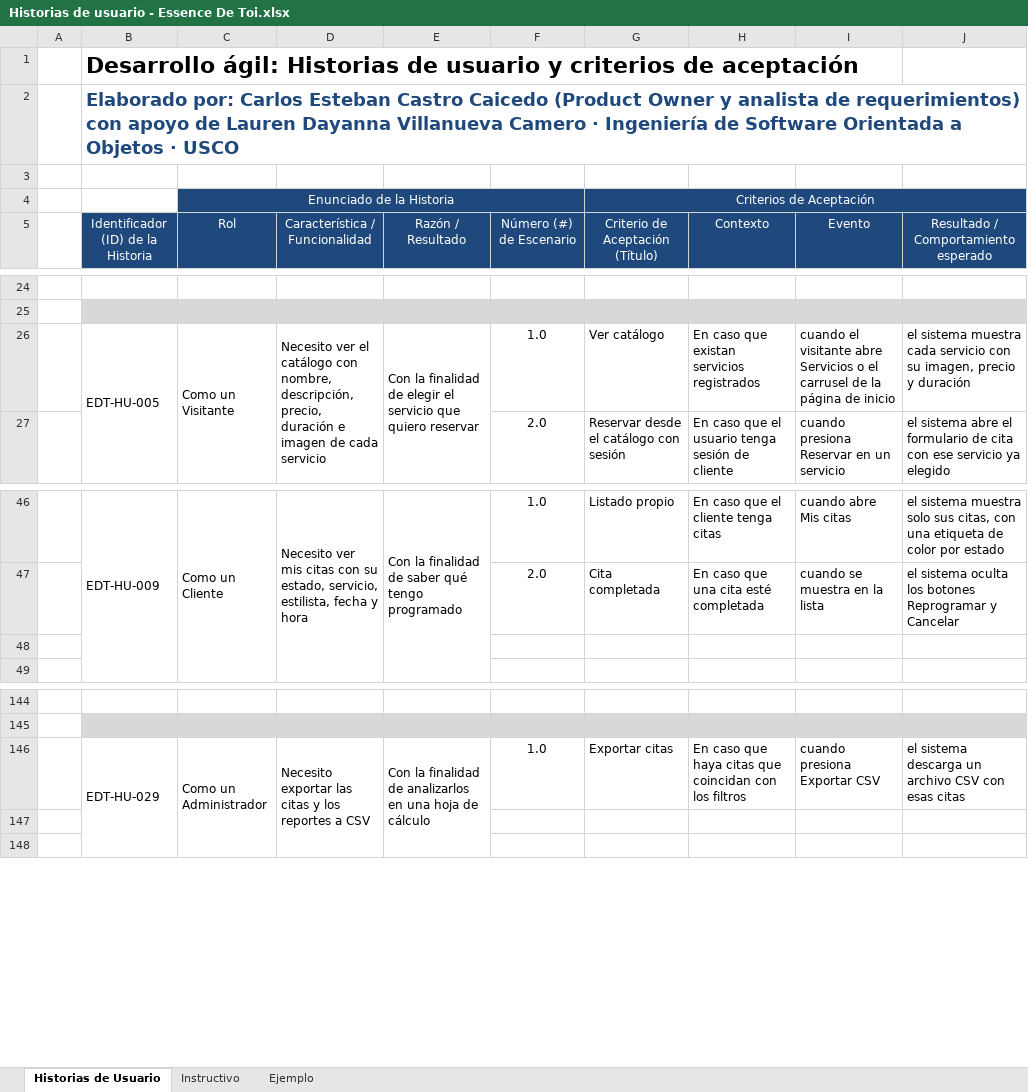
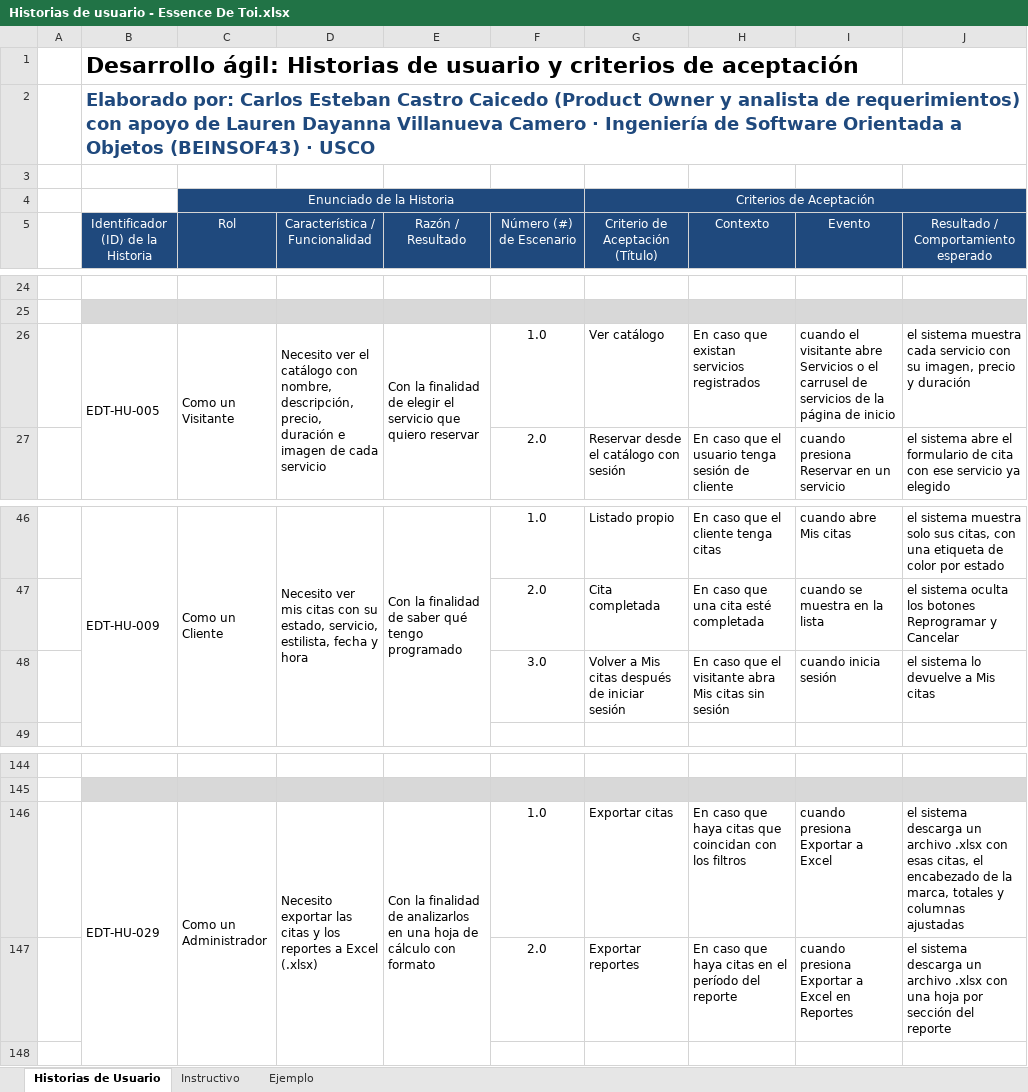
Before and after one commit to Omarcito-28/spa4.0, an Excel workbook: docs/05-historias-de-usuario/Historias de usuario - Essence De Toi.xlsx, sheet Historias de Usuario, drawn as a sheet; only a part is shown, gaps mark what is left out; values as stored, in another font and other column widths than the file's, no borders; the diff covers the shown part only; the diff names each change by its address in the sheet, - before the commit and + after, or states it on an @@ line.

```diff
--- a/docs/05-historias-de-usuario/Historias de usuario - Essence De Toi.xlsx (sheet Historias de Usuario)
+++ b/docs/05-historias-de-usuario/Historias de usuario - Essence De Toi.xlsx (sheet Historias de Usuario)
-B2: …a Objetos · USCO
+B2: …a Objetos (BEINSOF43) · USCO
-I26 (Evento): …carrusel de la página…
+I26 (Evento): …carrusel de servicios de la página…
-row 48: (empty)
+row 48:  |  |  |  |  | 3.0 | Volver a Mis citas después de iniciar sesión | En caso que el visitante abra Mis citas sin sesión | cuando inicia sesión | el sistema lo devuelve a Mis citas
-D146 (Característica / Funcionalidad): …reportes a CSV
+D146 (Característica / Funcionalidad): …reportes a Excel (.xlsx)
-E146 (Razón / Resultado): …de cálculo
+E146 (Razón / Resultado): …de cálculo con formato
-I146 (Evento): cuando presiona Exportar CSV
+I146 (Evento): cuando presiona Exportar a Excel
-J146: …un archivo CSV con esas citas
+J146: …un archivo .xlsx con esas citas, el encabezado de la marca, totales y columnas ajustadas
-row 147: (empty)
+row 147:  |  |  |  |  | 2.0 | Exportar reportes | En caso que haya citas en el período del reporte | cuando presiona Exportar a Excel en Reportes | el sistema descarga un archivo .xlsx con una hoja por sección del reporte
```
Also changed, not shown: 36 added rows and merged cells elsewhere in this sheet, docs/06-pila-del-producto/Product Backlog - Essence De Toi.xlsx, docs/07-lista-de-tareas/Lista de tareas de la iteración - Essence De Toi.xlsx, 48 other files.
